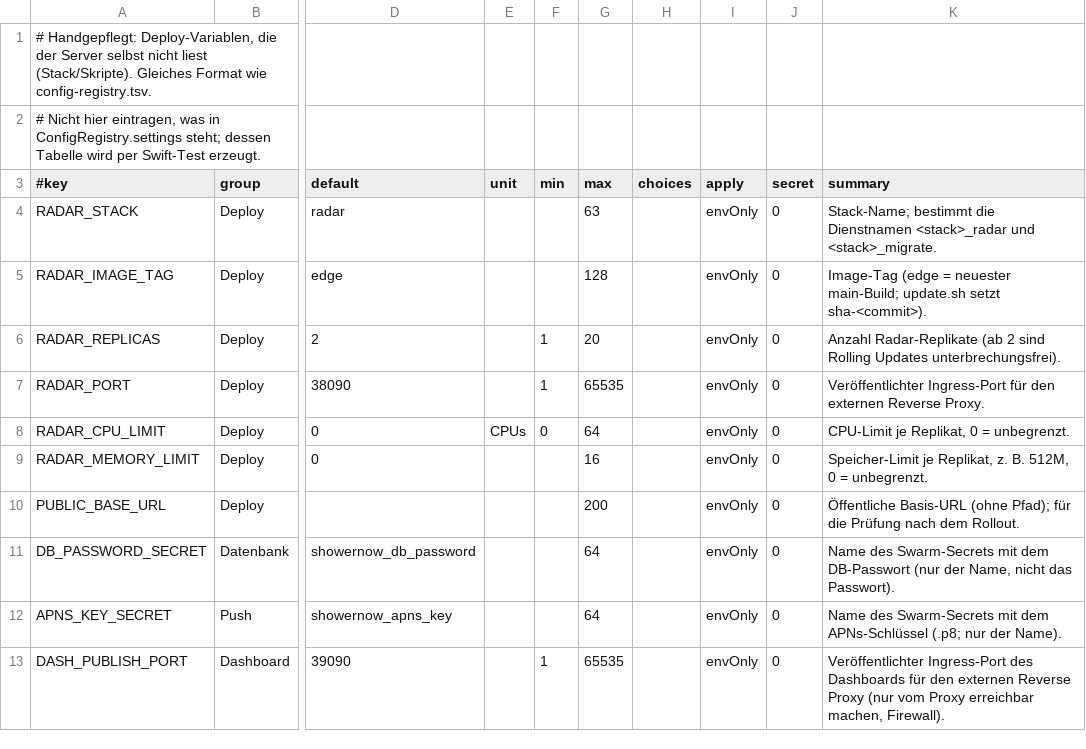
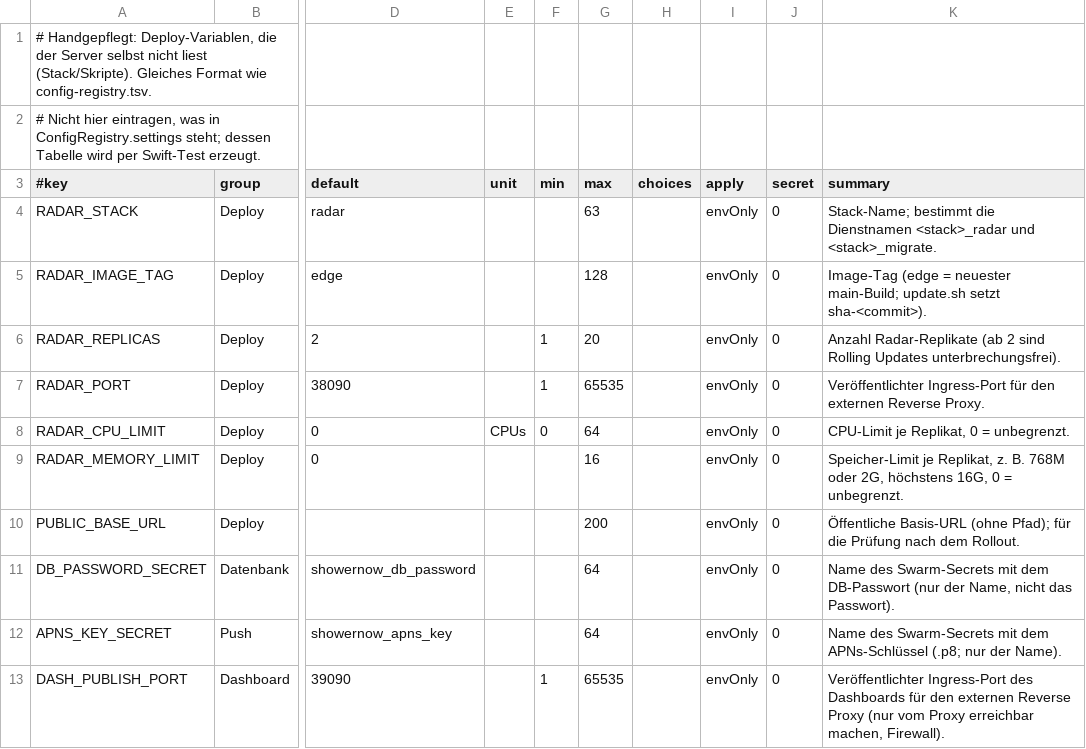
Before and after one commit to MagicalWig34653/weather-backend, a TSV file: deploy/swarm/config-extra.tsv, drawn as a sheet; only a part is shown, gaps mark what is left out; the diff names each change by its address in the sheet, - before the commit and + after, or states it on an @@ line.

```diff
--- a/deploy/swarm/config-extra.tsv
+++ b/deploy/swarm/config-extra.tsv
-K9 (summary): …z. B. 512M, 0 =…
+K9 (summary): …z. B. 768M oder 2G, höchstens 16G, 0 =…
```
Also changed, not shown: deploy/swarm/config-registry.tsv, 19 other files.
